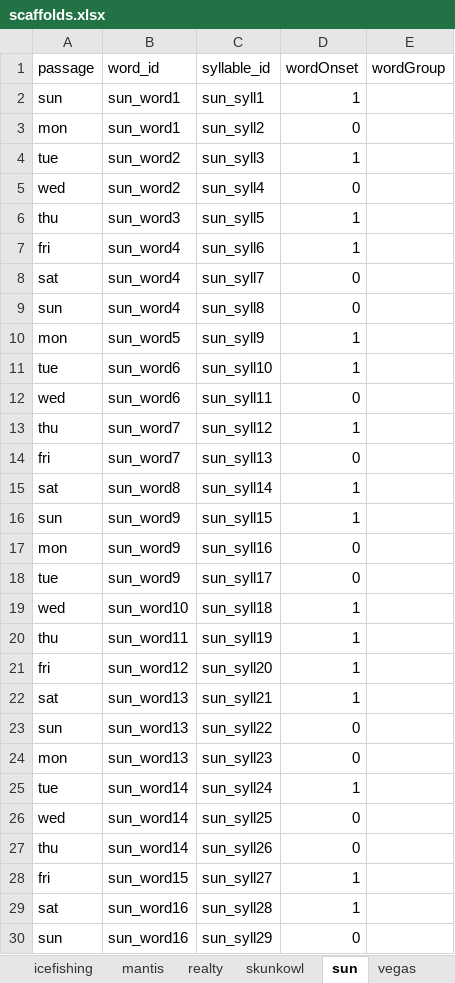
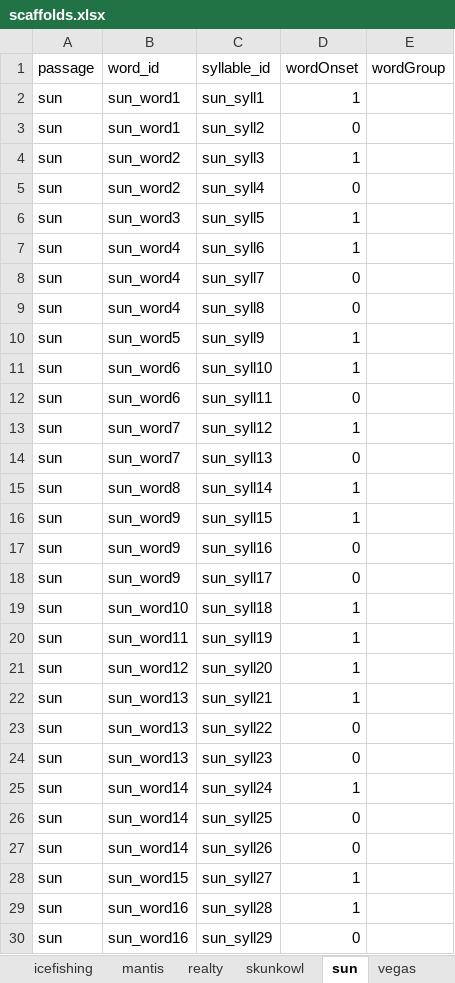
Before and after one commit to NDCLab/readAloud-valence-dataset, an Excel workbook: code/scaffolds.xlsx, sheet sun, drawn as a sheet; only a part is shown; values as stored, in another font and other column widths than the file's, no borders; the diff covers the shown part only; the diff names each change by its address in the sheet, - before the commit and + after, or states it on an @@ line.

Commit message:
Correct typo

```diff
--- a/code/scaffolds.xlsx (sheet sun)
+++ b/code/scaffolds.xlsx (sheet sun)
-A3 (passage): mon
+A3 (passage): sun
-A4 (passage): tue
+A4 (passage): sun
-A5 (passage): wed
+A5 (passage): sun
-A6 (passage): thu
+A6 (passage): sun
-A7 (passage): fri
+A7 (passage): sun
-A8 (passage): sat
+A8 (passage): sun
-A10 (passage): mon
+A10 (passage): sun
-A11 (passage): tue
+A11 (passage): sun
-A12 (passage): wed
+A12 (passage): sun
-A13 (passage): thu
+A13 (passage): sun
-A14 (passage): fri
+A14 (passage): sun
-A15 (passage): sat
+A15 (passage): sun
-A17 (passage): mon
+A17 (passage): sun
-A18 (passage): tue
+A18 (passage): sun
-A19 (passage): wed
+A19 (passage): sun
-A20 (passage): thu
+A20 (passage): sun
-A21 (passage): fri
+A21 (passage): sun
-A22 (passage): sat
+A22 (passage): sun
-A24 (passage): mon
+A24 (passage): sun
-A25 (passage): tue
+A25 (passage): sun
-A26 (passage): wed
+A26 (passage): sun
-A27 (passage): thu
+A27 (passage): sun
-A28 (passage): fri
+A28 (passage): sun
-A29 (passage): sat
+A29 (passage): sun
```
Also changed, not shown: 216 edited cells elsewhere in this sheet.
